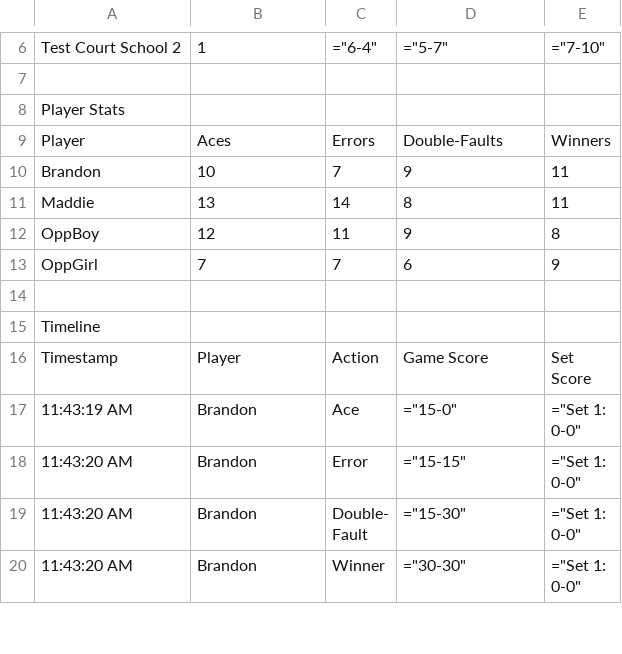
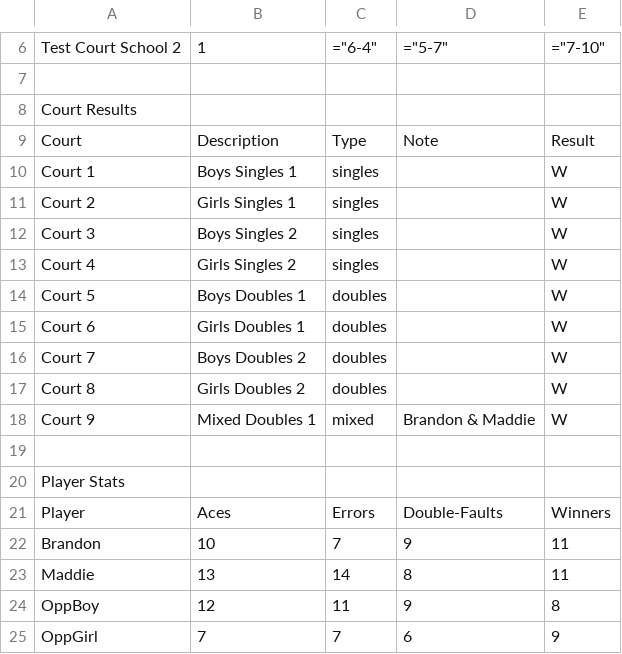
Before and after one commit to RedZoan/tennis-app, a CSV file: matches/match_vs_Test_Court_School_2_2026-04-17.csv, drawn as a sheet; only a part is shown, gaps mark what is left out; the shorter side is filled out with more unchanged rows; the diff names each change by its address in the sheet, - before the commit and + after, or states it on an @@ line.

Commit message:
Update match: Test Court School 2 (2026-04-17)

```diff
--- a/matches/match_vs_Test_Court_School_2_2026-04-17.csv
+++ b/matches/match_vs_Test_Court_School_2_2026-04-17.csv
+row 8: Court Results
+row 9: Court | Description | Type | Note | Result
+row 10: Court 1 | Boys Singles 1 | singles |  | W
+row 11: Court 2 | Girls Singles 1 | singles |  | W
+row 12: Court 3 | Boys Singles 2 | singles |  | W
+row 13: Court 4 | Girls Singles 2 | singles |  | W
+row 14: Court 5 | Boys Doubles 1 | doubles |  | W
+row 15: Court 6 | Girls Doubles 1 | doubles |  | W
+row 16: Court 7 | Boys Doubles 2 | doubles |  | W
+row 17: Court 8 | Girls Doubles 2 | doubles |  | W
+row 18: Court 9 | Mixed Doubles 1 | mixed | Brandon & Maddie | W
+row 19: (empty)
```
